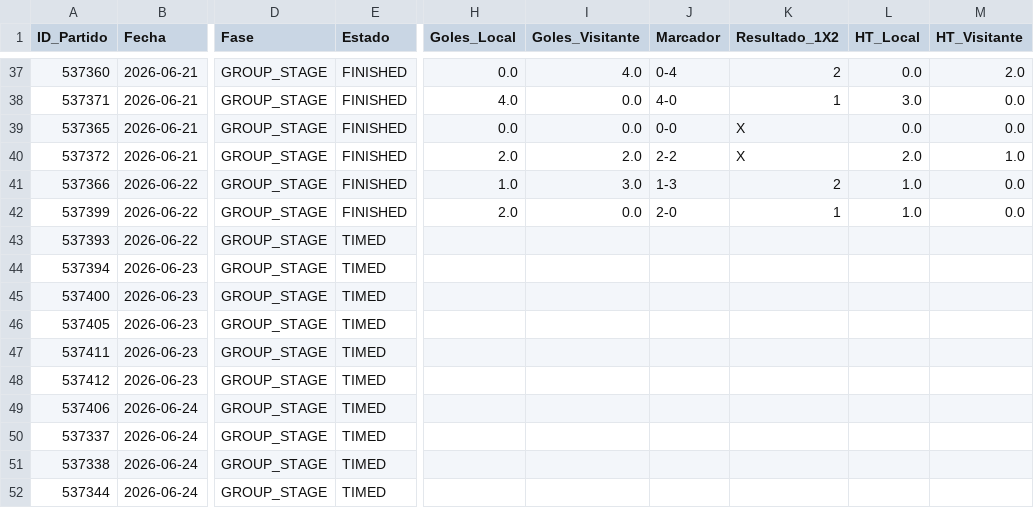
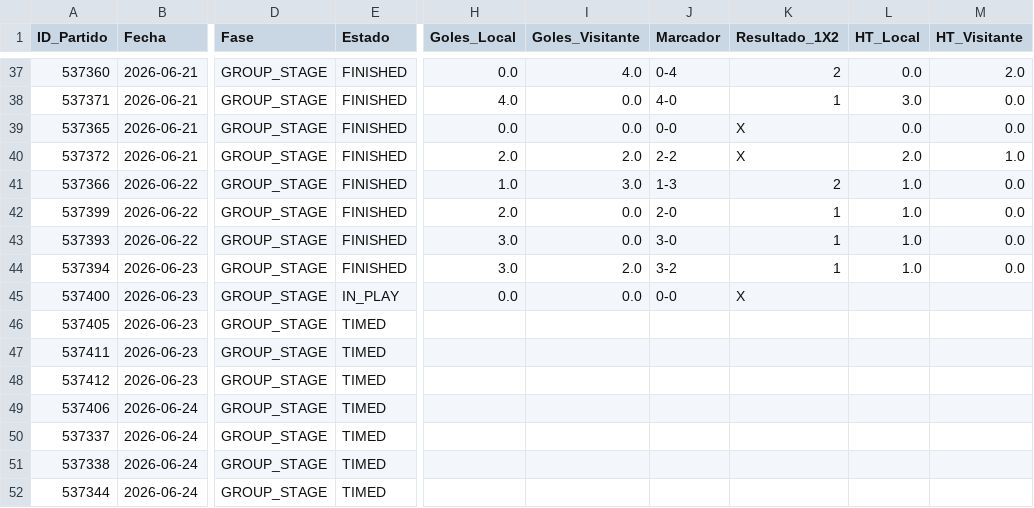
Before and after one commit to Sportpicks/Simulaciones_Mundial, a CSV file: Data/resultados_mundial.csv, drawn as a sheet; only a part is shown, gaps mark what is left out; the diff names each change by its address in the sheet, - before the commit and + after, or states it on an @@ line.

```diff
--- a/Data/resultados_mundial.csv
+++ b/Data/resultados_mundial.csv
-E43:E44 (Estado): TIMED
+E43:E44 (Estado): FINISHED
-H43:H44 (Goles_Local): (empty)
+H43:H44 (Goles_Local): 3.0
-I43 (Goles_Visitante): (empty)
+I43 (Goles_Visitante): 0.0
-J43 (Marcador): (empty)
+J43 (Marcador): 3-0
-K43:K44 (Resultado_1X2): (empty)
+K43:K44 (Resultado_1X2): 1
-L43:L44 (HT_Local): (empty)
+L43:L44 (HT_Local): 1.0
-M43:M44 (HT_Visitante): (empty)
+M43:M44 (HT_Visitante): 0.0
-I44 (Goles_Visitante): (empty)
+I44 (Goles_Visitante): 2.0
-J44 (Marcador): (empty)
+J44 (Marcador): 3-2
-E45 (Estado): TIMED
+E45 (Estado): IN_PLAY
-H45 (Goles_Local): (empty)
+H45 (Goles_Local): 0.0
-I45 (Goles_Visitante): (empty)
+I45 (Goles_Visitante): 0.0
-J45 (Marcador): (empty)
+J45 (Marcador): 0-0
-K45 (Resultado_1X2): (empty)
+K45 (Resultado_1X2): X
```
Also changed, not shown: Data/partidos_mundial.csv, Predicciones/predicciones_finales.csv, 1 other file.
